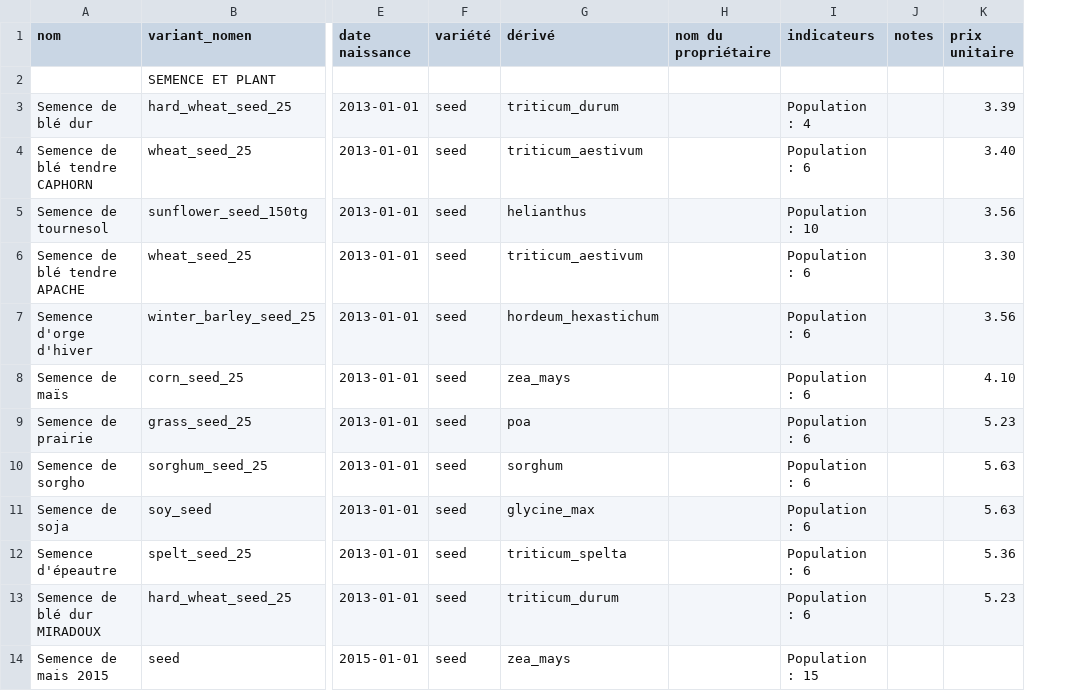
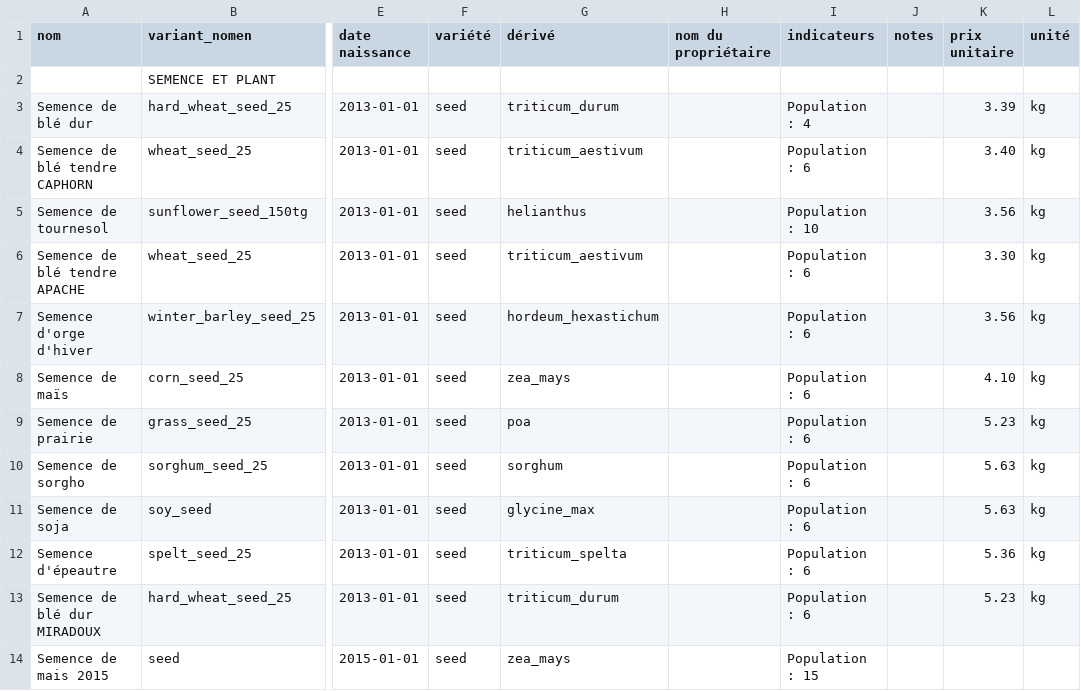
Before and after one commit to ekylibre/first_run-demo, a CSV file: alamano/matters.csv, drawn as a sheet; only a part is shown, gaps mark what is left out; the diff names each change by its address in the sheet, - before the commit and + after, or states it on an @@ line.

Commit message:
Add unit in price for variants and matters (core/planif-itk-ready)

```diff
--- a/alamano/matters.csv
+++ b/alamano/matters.csv
+column L (unité), rows 3-13: all kg
```
Also changed, not shown: 1 other file.
